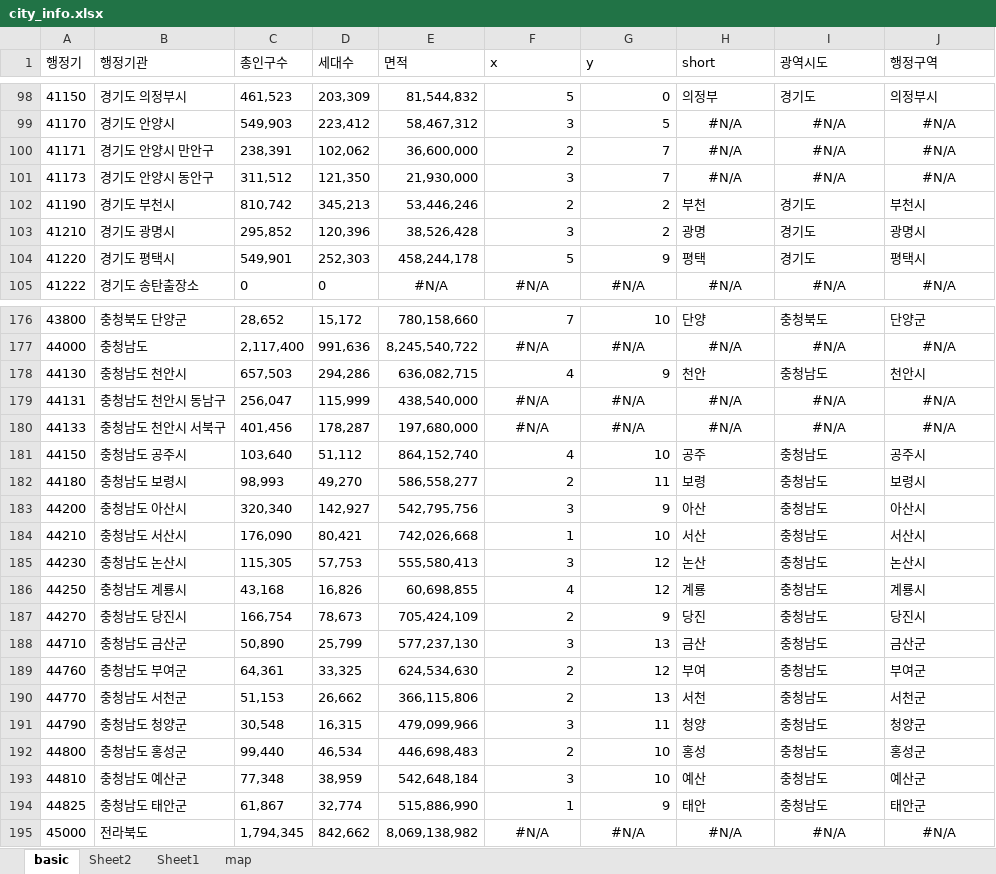
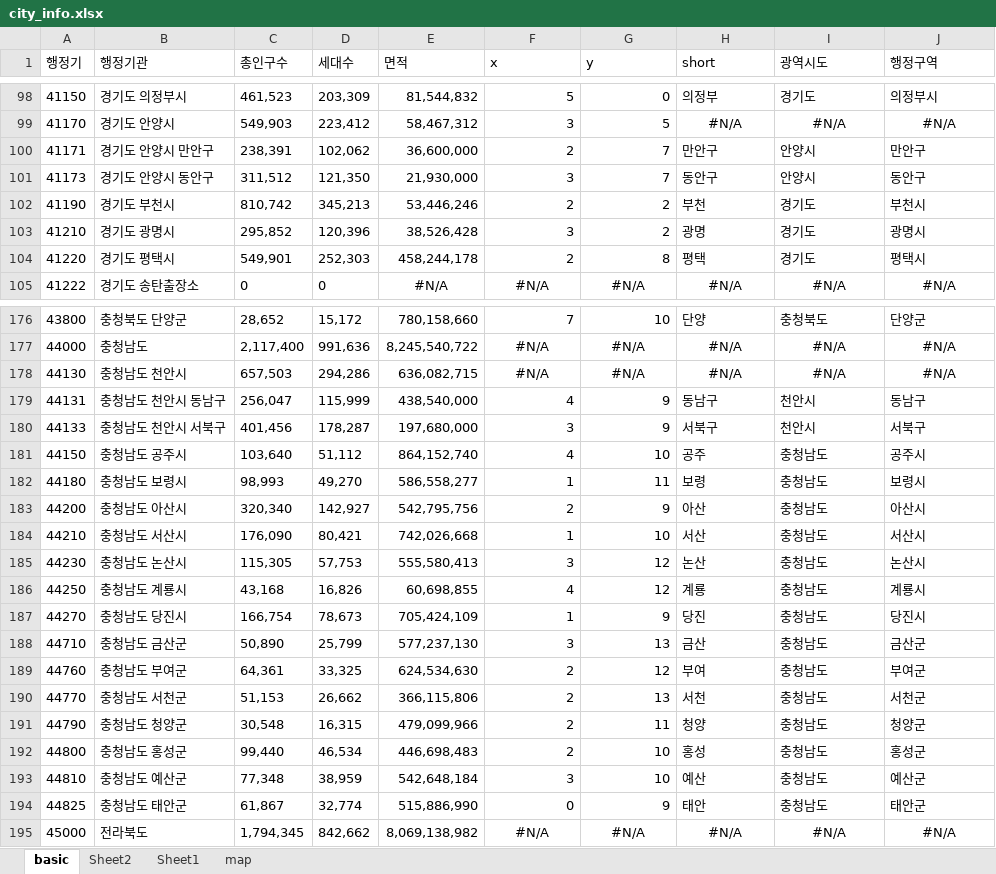
Before and after one commit to sizipusx/fundamental, an Excel workbook: files/city_info.xlsx, sheet basic, drawn as a sheet; only a part is shown, gaps mark what is left out; values as stored, in another font and other column widths than the file's, no borders; the diff covers the shown part only; the diff names each change by its address in the sheet, - before the commit and + after, or states it on an @@ line.

Commit message:
Add files via upload

```diff
--- a/files/city_info.xlsx (sheet basic)
+++ b/files/city_info.xlsx (sheet basic)
-H100 (short): #N/A
+H100 (short): 만안구
-H100:J101 alignment: center
+H100:J101 alignment: left
-I100:I101 (광역시도): #N/A
+I100:I101 (광역시도): 안양시
-J100 (행정구역): #N/A
+J100 (행정구역): 만안구
-H101 (short): #N/A
+H101 (short): 동안구
-J101 (행정구역): #N/A
+J101 (행정구역): 동안구
-F104 (x): 5
+F104 (x): 2
-G104 (y): 9
+G104 (y): 8
-F178 (x): 4
+F178 (x): #N/A
-F178:G178 alignment: right
+F178:G178 alignment: center
-G178 (y): 9
+G178 (y): #N/A
-H178 (short): 천안
+H178 (short): #N/A
-H178:J178 alignment: left
+H178:J178 alignment: center
-I178 (광역시도): 충청남도
+I178 (광역시도): #N/A
-J178 (행정구역): 천안시
+J178 (행정구역): #N/A
-F179 (x): #N/A
+F179 (x): 4
-F179:G180 alignment: center
+F179:G180 alignment: right
-G179:G180 (y): #N/A
+G179:G180 (y): 9
-H179 (short): #N/A
+H179 (short): 동남구
-H179:J180 alignment: center
+H179:J180 alignment: left
-I179:I180 (광역시도): #N/A
+I179:I180 (광역시도): 천안시
-J179 (행정구역): #N/A
+J179 (행정구역): 동남구
-F180 (x): #N/A
+F180 (x): 3
-H180 (short): #N/A
+H180 (short): 서북구
-J180 (행정구역): #N/A
+J180 (행정구역): 서북구
-F182 (x): 2
+F182 (x): 1
-F183 (x): 3
+F183 (x): 2
-F187 (x): 2
+F187 (x): 1
-F191 (x): 3
+F191 (x): 2
-F194 (x): 1
+F194 (x): 0
```
Also changed, not shown: 21 edited cells elsewhere in this sheet, sheet map.
